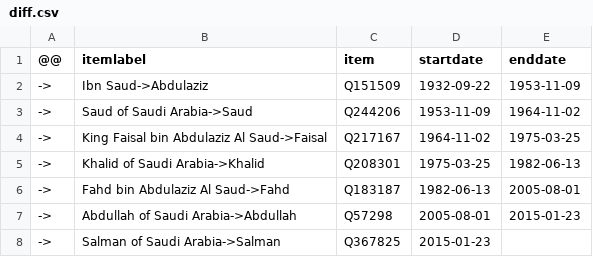
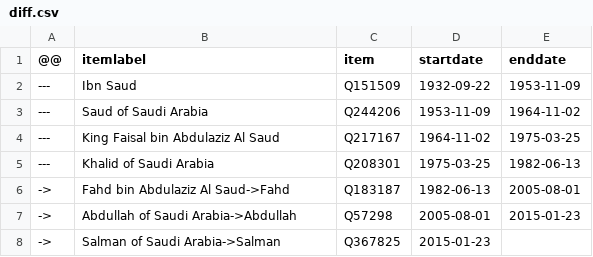
Before and after one commit to every-politician-scrapers/saudi-ministers, a CSV file: sources/prime-minister/diff.csv, drawn as a sheet.

```diff
--- a/sources/prime-minister/diff.csv
+++ b/sources/prime-minister/diff.csv
@@ -1,6 +1,6 @@
 @@,itemlabel,item,startdate,enddate
-->,Ibn Saud->Abdulaziz,Q151509,1932-09-22,1953-11-09
-->,Saud of Saudi Arabia->Saud,Q244206,1953-11-09,1964-11-02
-->,King Faisal bin Abdulaziz Al Saud->Faisal,Q217167,1964-11-02,1975-03-25
-->,Khalid of Saudi Arabia->Khalid,Q208301,1975-03-25,1982-06-13
+---,Ibn Saud,Q151509,1932-09-22,1953-11-09
+---,Saud of Saudi Arabia,Q244206,1953-11-09,1964-11-02
+---,King Faisal bin Abdulaziz Al Saud,Q217167,1964-11-02,1975-03-25
+---,Khalid of Saudi Arabia,Q208301,1975-03-25,1982-06-13
 ->,Fahd bin Abdulaziz Al Saud->Fahd,Q183187,1982-06-13,2005-08-01
```
Also changed, not shown: sources/cogs/diff.csv, sources/foreign-minister/diff.csv, 9 other files.
